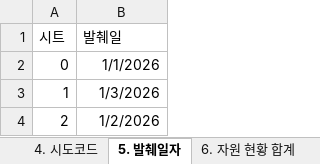
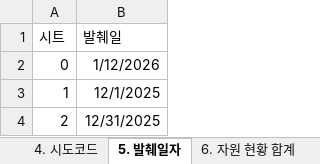
Before and after one commit to oneyVerde/GeoWel, an Excel workbook: assets/service.xlsx, sheet 5. 발췌일자, drawn as a sheet; values as stored, in another font and other column widths than the file's, no borders; the diff names each change by its address in the sheet, - before the commit and + after, or states it on an @@ line.

```diff
--- a/assets/service.xlsx (sheet 5. 발췌일자)
+++ b/assets/service.xlsx (sheet 5. 발췌일자)
-B2 (발췌일): 1/1/2026
+B2 (발췌일): 1/12/2026
-B3 (발췌일): 1/3/2026
+B3 (발췌일): 12/1/2025
-B4 (발췌일): 1/2/2026
+B4 (발췌일): 12/31/2025
```
Also changed, not shown: sheet 2. 자원 현황, sheet 1. 신청 및 연계 현황, sheet 3. 퇴원환자 지원 현황, sheet 6. 자원 현황 합계, assets/layout.xlsx, 2 other files.
